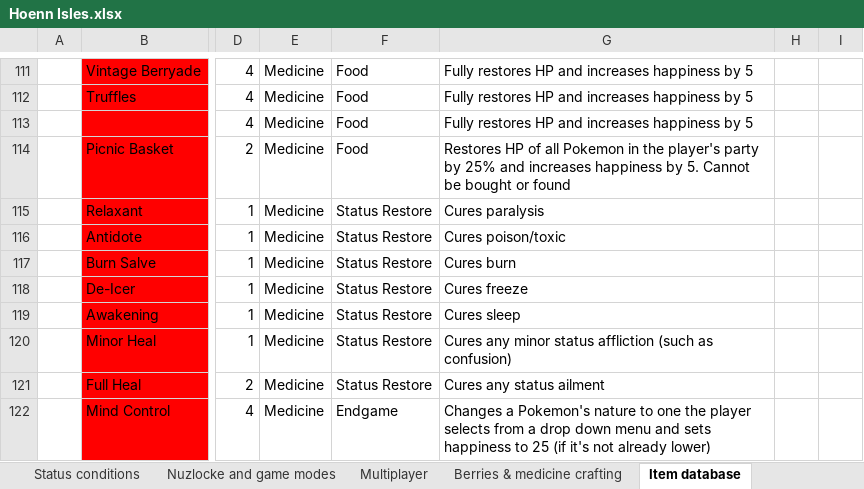
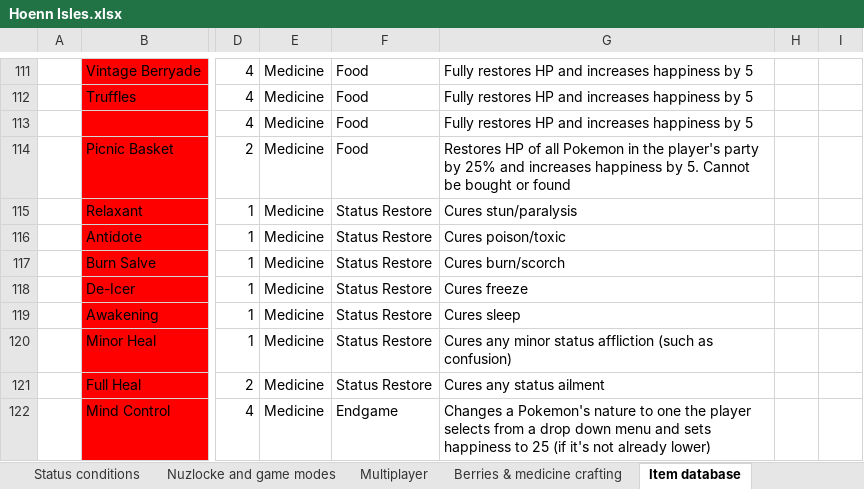
Before and after one commit to itskobold/pokeruby, an Excel workbook: hoenn isles/Hoenn Isles.xlsx, sheet Item database, drawn as a sheet; only a part is shown, gaps mark what is left out; values as stored, in another font and other column widths than the file's, no borders; the diff names each change by its address in the sheet, - before the commit and + after, or states it on an @@ line.

```diff
--- a/hoenn isles/Hoenn Isles.xlsx (sheet Item database)
+++ b/hoenn isles/Hoenn Isles.xlsx (sheet Item database)
-G115: Cures paralysis
+G115: Cures stun/paralysis
-G117: Cures burn
+G117: Cures burn/scorch
```
Also changed, not shown: sheet Bugs, 15 other files.
